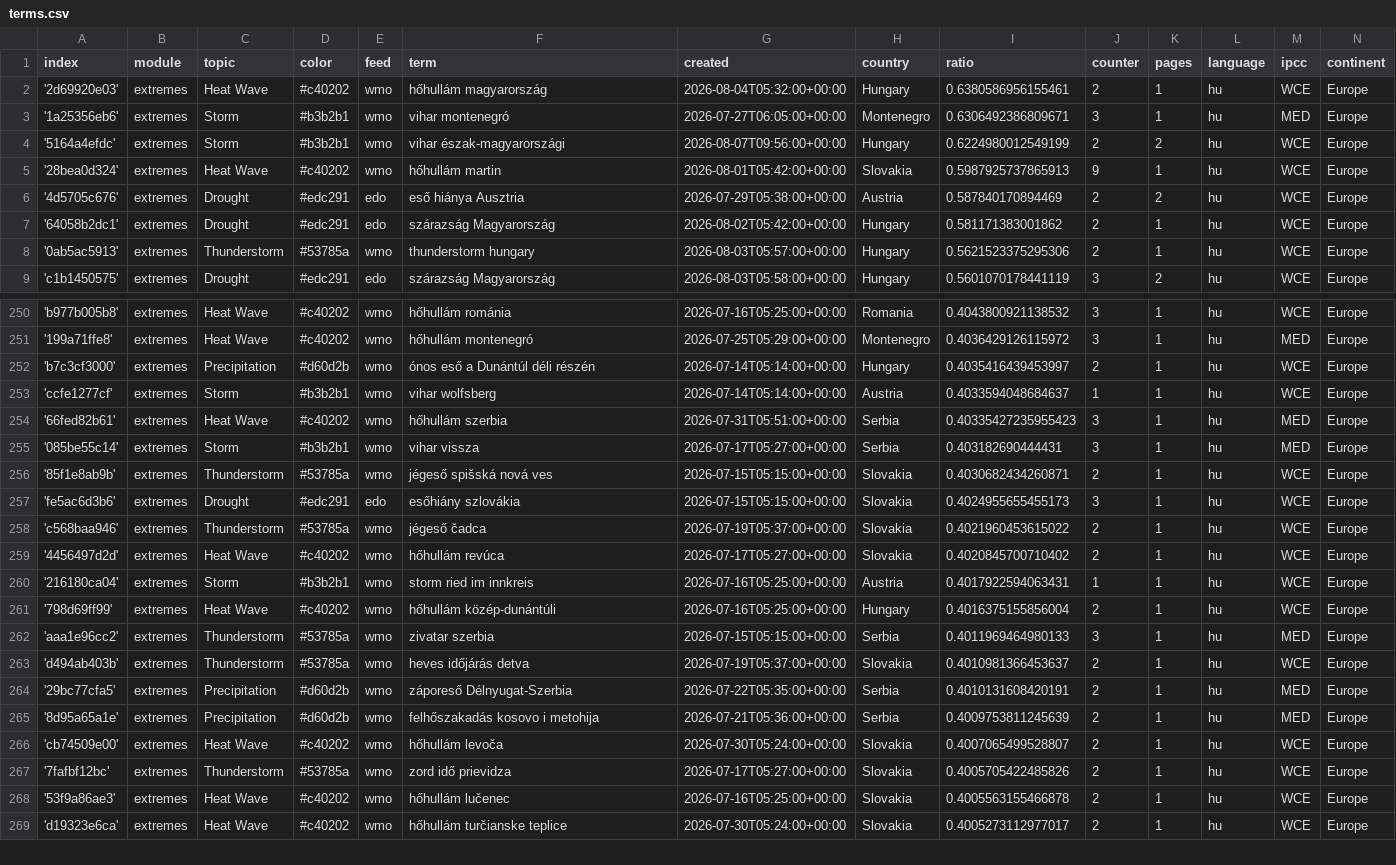
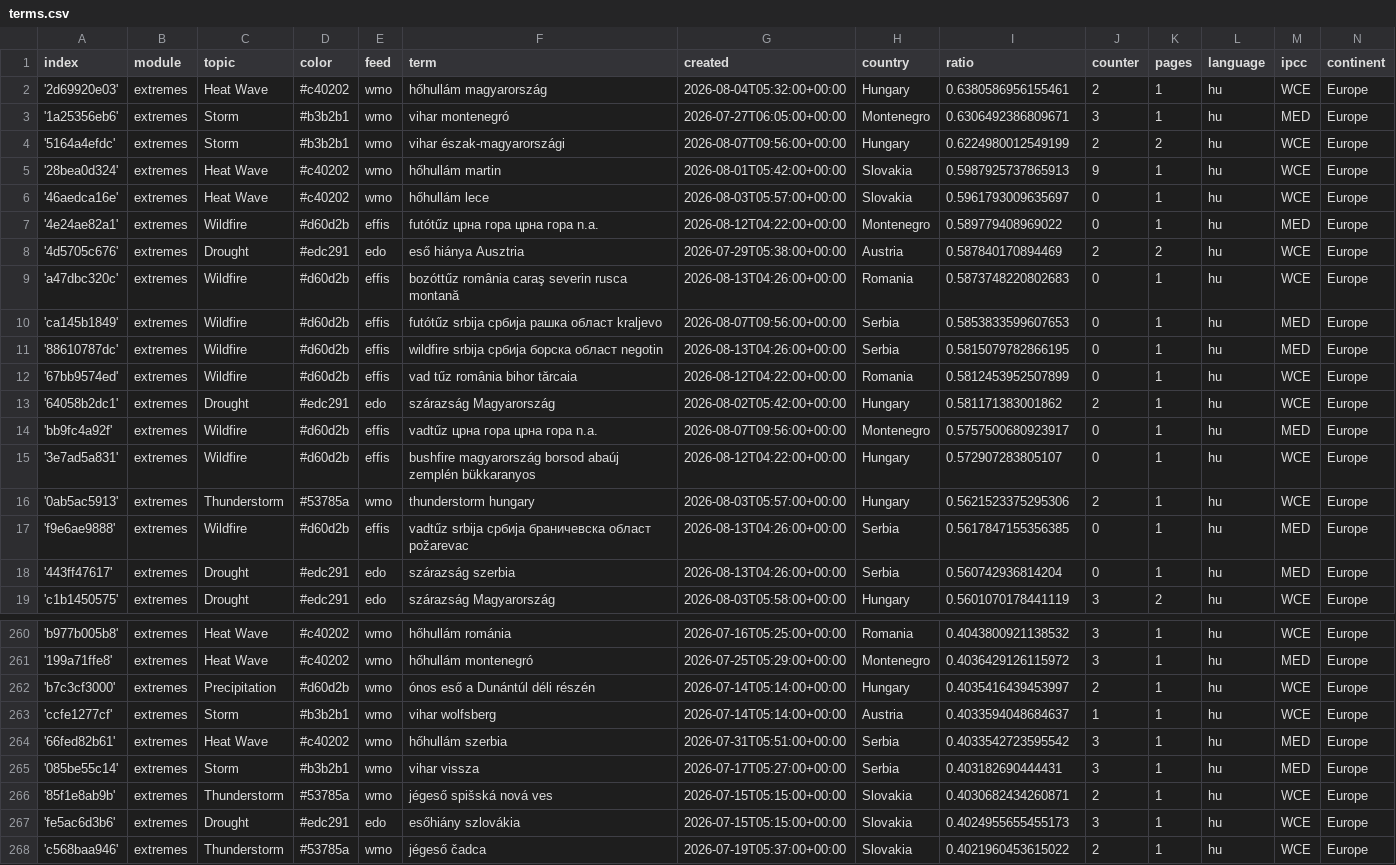
Before and after one commit to jens-news/hungarianExtremes, a CSV file: terms.csv, drawn as a sheet; only a part is shown, gaps mark what is left out; the shorter side is filled out with more unchanged rows.

Commit message:
Commit from GitHub Actions (import:0.0)

```diff
--- a/terms.csv
+++ b/terms.csv
@@ -5,5 +5,15 @@ index,module,topic,color,feed,term,created,country,ratio,counter,pages,language,
 '28bea0d324',extremes,Heat Wave,#c40202,wmo,hőhullám martin,2026-08-01T05:42:00+00:00,Slovakia,0.5987925737865913,9,1,hu,WCE,Europe
+'46aedca16e',extremes,Heat Wave,#c40202,wmo,hőhullám lece,2026-08-03T05:57:00+00:00,Slovakia,0.5961793009635697,0,1,hu,WCE,Europe
+'4e24ae82a1',extremes,Wildfire,#d60d2b,effis,futótűz црна гора црна гора n.a.,2026-08-12T04:22:00+00:00,Montenegro,0.589779408969022,0,1,hu,MED,Europe
 '4d5705c676',extremes,Drought,#edc291,edo,eső hiánya Ausztria,2026-07-29T05:38:00+00:00,Austria,0.587840170894469,2,2,hu,WCE,Europe
+'a47dbc320c',extremes,Wildfire,#d60d2b,effis,bozóttűz românia caraş severin rusca montană,2026-08-13T04:26:00+00:00,Romania,0.5873748220802683,0,1,hu,WCE,Europe
+'ca145b1849',extremes,Wildfire,#d60d2b,effis,futótűz srbija сpбија рашка област kraljevo,2026-08-07T09:56:00+00:00,Serbia,0.5853833599607653,0,1,hu,MED,Europe
+'88610787dc',extremes,Wildfire,#d60d2b,effis,wildfire srbija сpбија борска област negotin,2026-08-13T04:26:00+00:00,Serbia,0.5815079782866195,0,1,hu,MED,Europe
+'67bb9574ed',extremes,Wildfire,#d60d2b,effis,vad tűz românia bihor tărcaia,2026-08-12T04:22:00+00:00,Romania,0.5812453952507899,0,1,hu,WCE,Europe
 '64058b2dc1',extremes,Drought,#edc291,edo,szárazság Magyarország,2026-08-02T05:42:00+00:00,Hungary,0.581171383001862,2,1,hu,WCE,Europe
+'bb9fc4a92f',extremes,Wildfire,#d60d2b,effis,vadtűz црна гора црна гора n.a.,2026-08-07T09:56:00+00:00,Montenegro,0.5757500680923917,0,1,hu,MED,Europe
+'3e7ad5a831',extremes,Wildfire,#d60d2b,effis,bushfire magyarország borsod abaúj zemplén bükkaranyos,2026-08-12T04:22:00+00:00,Hungary,0.572907283805107,0,1,hu,WCE,Europe
 '0ab5ac5913',extremes,Thunderstorm,#53785a,wmo,thunderstorm hungary,2026-08-03T05:57:00+00:00,Hungary,0.5621523375295306,2,1,hu,WCE,Europe
+'f9e6ae9888',extremes,Wildfire,#d60d2b,effis,vadtűz srbija сpбија браничевска област požarevac,2026-08-13T04:26:00+00:00,Serbia,0.5617847155356385,0,1,hu,MED,Europe
+'443ff47617',extremes,Drought,#edc291,edo,szárazság szerbia,2026-08-13T04:26:00+00:00,Serbia,0.560742936814204,0,1,hu,MED,Europe
 'c1b1450575',extremes,Drought,#edc291,edo,szárazság Magyarország,2026-08-03T05:58:00+00:00,Hungary,0.5601070178441119,3,2,hu,WCE,Europe
@@ -253,3 +263,3 @@ index,module,topic,color,feed,term,created,country,ratio,counter,pages,language,
 'ccfe1277cf',extremes,Storm,#b3b2b1,wmo,vihar wolfsberg,2026-07-14T05:14:00+00:00,Austria,0.4033594048684637,1,1,hu,WCE,Europe
-'66fed82b61',extremes,Heat Wave,#c40202,wmo,hőhullám szerbia,2026-07-31T05:51:00+00:00,Serbia,0.40335427235955423,3,1,hu,MED,Europe
+'66fed82b61',extremes,Heat Wave,#c40202,wmo,hőhullám szerbia,2026-07-31T05:51:00+00:00,Serbia,0.4033542723595542,3,1,hu,MED,Europe
 '085be55c14',extremes,Storm,#b3b2b1,wmo,vihar vissza,2026-07-17T05:27:00+00:00,Serbia,0.403182690444431,3,1,hu,MED,Europe
```
